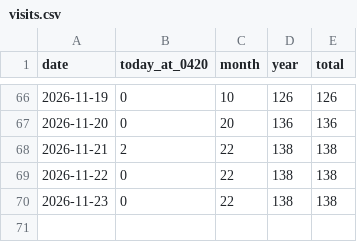
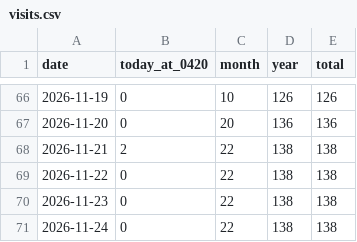
Before and after one commit to 5-Jihwan/aidpage, a CSV file: data/stats/visits.csv, drawn as a sheet; only a part is shown, gaps mark what is left out; the diff names each change by its address in the sheet, - before the commit and + after, or states it on an @@ line.

Commit message:
ref: law+stats 2026-11-24

```diff
--- a/data/stats/visits.csv
+++ b/data/stats/visits.csv
+row 71: 2026-11-24 | 0 | 22 | 138 | 138
```
Also changed, not shown: 20 other files.
